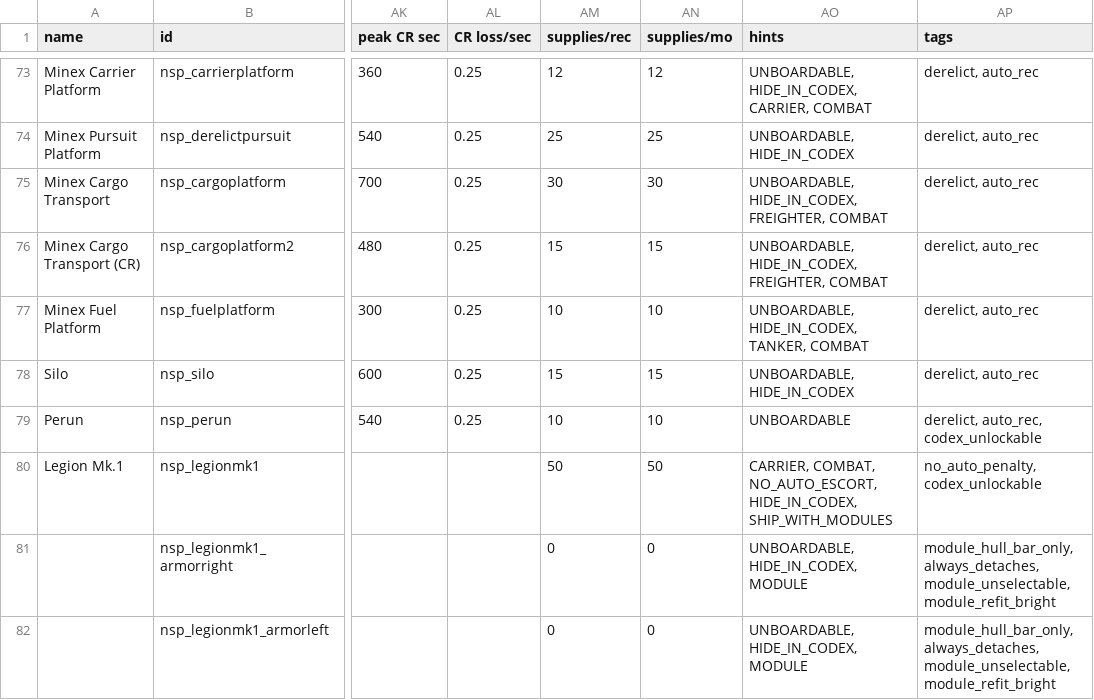
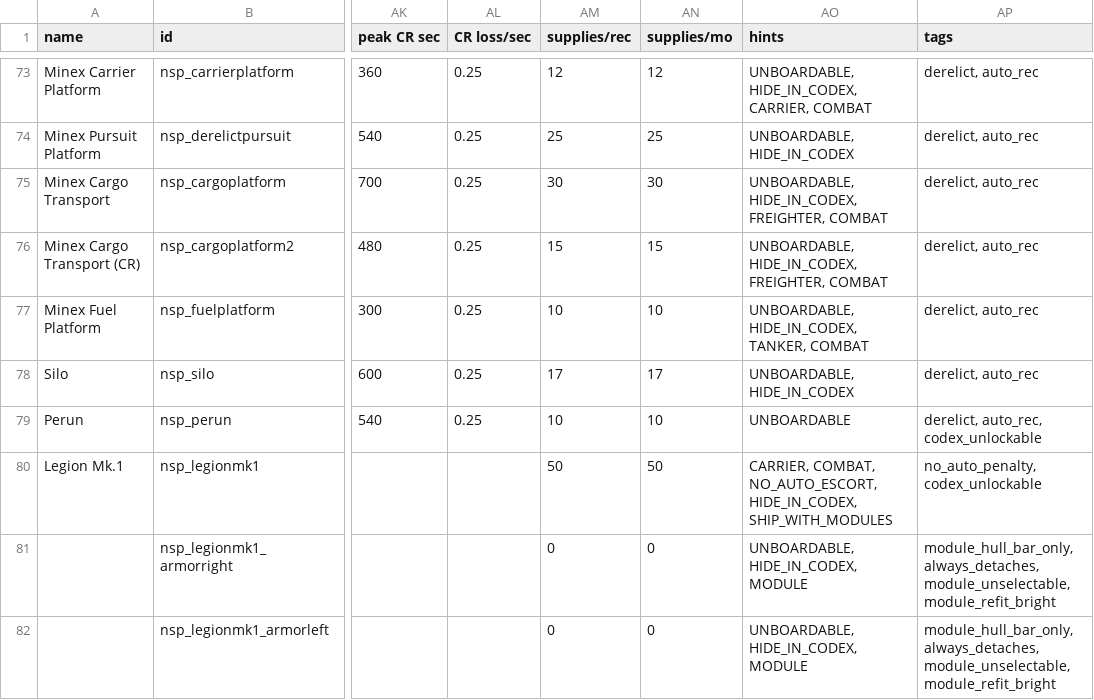
Before and after one commit to NEONN1111/XXARRA-S-VARIETY-PACK, a CSV file: data/hulls/ship_data.csv, drawn as a sheet; only a part is shown, gaps mark what is left out; the diff names each change by its address in the sheet, - before the commit and + after, or states it on an @@ line.

Commit message:
Changes to fuel and cargo platform (CR) ships, minor stat change

```diff
--- a/data/hulls/ship_data.csv
+++ b/data/hulls/ship_data.csv
-AM78 (supplies/rec): 15
+AM78 (supplies/rec): 17
-AN78 (supplies/mo): 15
+AN78 (supplies/mo): 17
```
Also changed, not shown: 2 other files.
